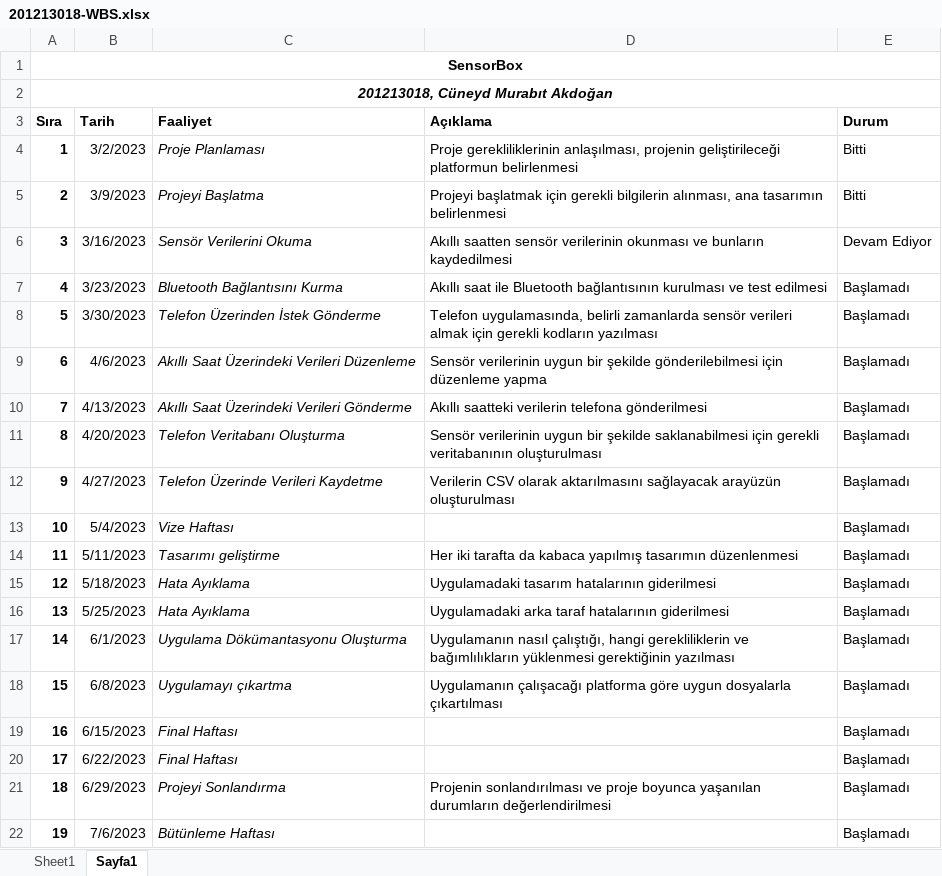
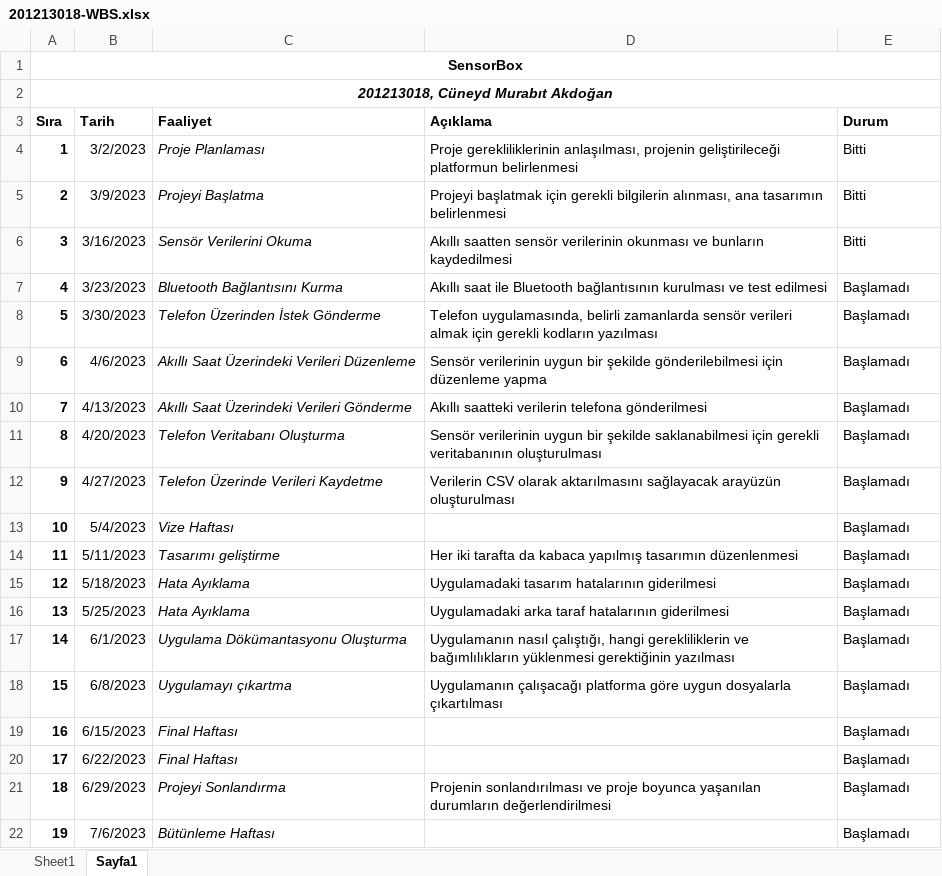
Before and after one commit to MURABIT-PASHA/Sensor-Box, an Excel workbook: 201213018-WBS.xlsx, sheet Sayfa1, drawn as a sheet; values as stored, in another font and other column widths than the file's, no borders; the diff names each change by its address in the sheet, - before the commit and + after, or states it on an @@ line.

```diff
--- a/201213018-WBS.xlsx (sheet Sayfa1)
+++ b/201213018-WBS.xlsx (sheet Sayfa1)
-E6 (Durum): Devam Ediyor
+E6 (Durum): Bitti
```
Also changed, not shown: 8 other files.
